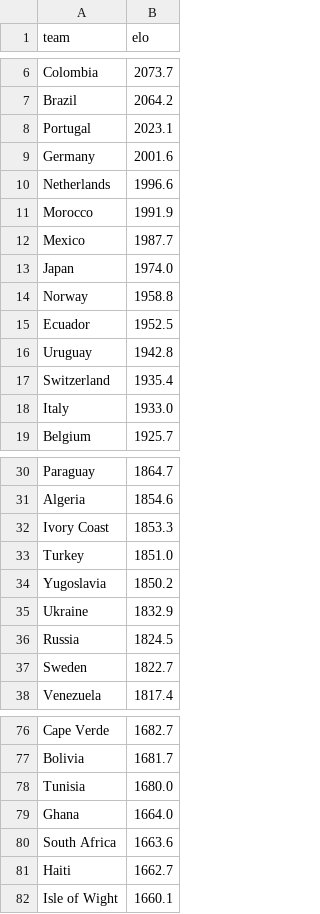
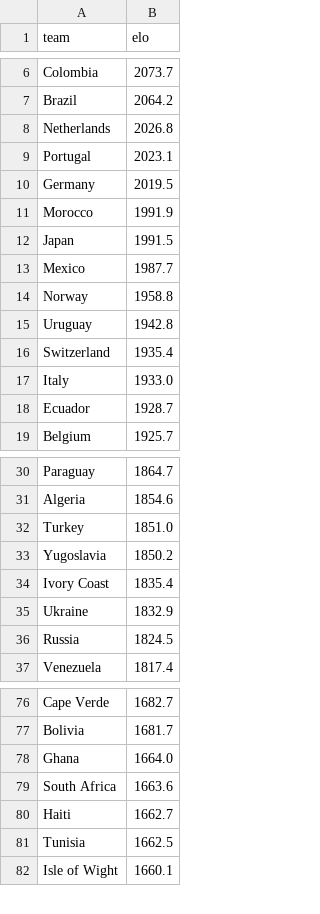
Before and after one commit to AayushSharma1003/WCPredict, a CSV file: data/elo_current.csv, drawn as a sheet; only a part is shown, gaps mark what is left out; the diff covers the shown part only.

```diff
--- a/data/elo_current.csv
+++ b/data/elo_current.csv
@@ -7,10 +7,9 @@ Colombia,2073.7
 Brazil,2064.2
+Netherlands,2026.8
 Portugal,2023.1
-Germany,2001.6
-Netherlands,1996.6
+Germany,2019.5
 Morocco,1991.9
+Japan,1991.5
 Mexico,1987.7
-Japan,1974.0
 Norway,1958.8
-Ecuador,1952.5
 Uruguay,1942.8
@@ -18,2 +17,3 @@ Switzerland,1935.4
 Italy,1933.0
+Ecuador,1928.7
 Belgium,1925.7
@@ -31,8 +31,7 @@ Paraguay,1864.7
 Algeria,1854.6
-Ivory Coast,1853.3
 Turkey,1851.0
 Yugoslavia,1850.2
+Ivory Coast,1835.4
 Ukraine,1832.9
 Russia,1824.5
-Sweden,1822.7
 Venezuela,1817.4
@@ -77,3 +77,2 @@ Cape Verde,1682.7
 Bolivia,1681.7
-Tunisia,1680.0
 Ghana,1664.0
@@ -81,2 +80,3 @@ South Africa,1663.6
 Haiti,1662.7
+Tunisia,1662.5
 Isle of Wight,1660.1
```
Also changed, not shown: 2 added rows and 1 removed row elsewhere in this file, data/tournament_simulation.csv, 6 other files.
